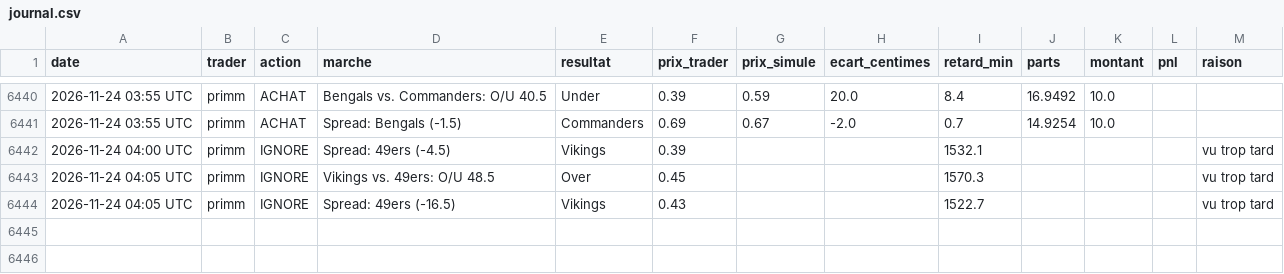
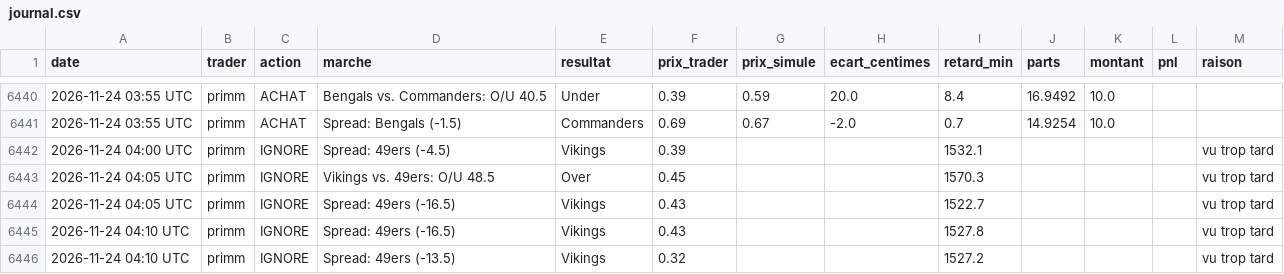
Before and after one commit to matusalem001/copytrade-sim, a CSV file: data/journal.csv, drawn as a sheet; only a part is shown, gaps mark what is left out.

```diff
--- a/data/journal.csv
+++ b/data/journal.csv
@@ -6444 +6444,3 @@ date,trader,action,marche,resultat,prix_trader,prix_simule,ecart_centimes,retard
 2026-11-24 04:05 UTC,primm,IGNORE,Spread: 49ers (-16.5),Vikings,0.43,,,1522.7,,,,vu trop tard
+2026-11-24 04:10 UTC,primm,IGNORE,Spread: 49ers (-16.5),Vikings,0.43,,,1527.8,,,,vu trop tard
+2026-11-24 04:10 UTC,primm,IGNORE,Spread: 49ers (-13.5),Vikings,0.32,,,1527.2,,,,vu trop tard
```
Also changed, not shown: 2 other files.
